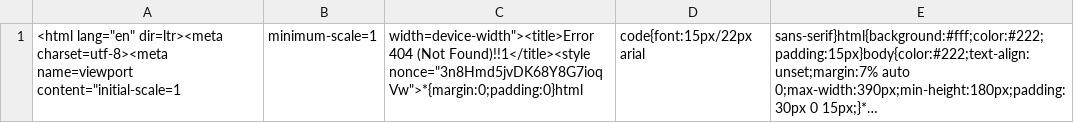
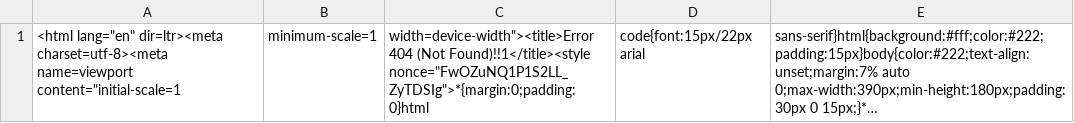
Before and after one commit to nehciyh/cargo-dashboard, a CSV file: data.csv, drawn as a sheet; long unchanged cells end in …; the diff names each change by its address in the sheet, - before the commit and + after, or states it on an @@ line.

```diff
--- a/data.csv
+++ b/data.csv
-C1: …(Not Found)!!1</title><style nonce="3n8Hmd5jvDK68Y8G7ioqVw">*{margin:0;padding:0}html
+C1: …(Not Found)!!1</title><style nonce="FwOZuNQ1P1S2LL_ZyTDSIg">*{margin:0;padding:0}html
```
